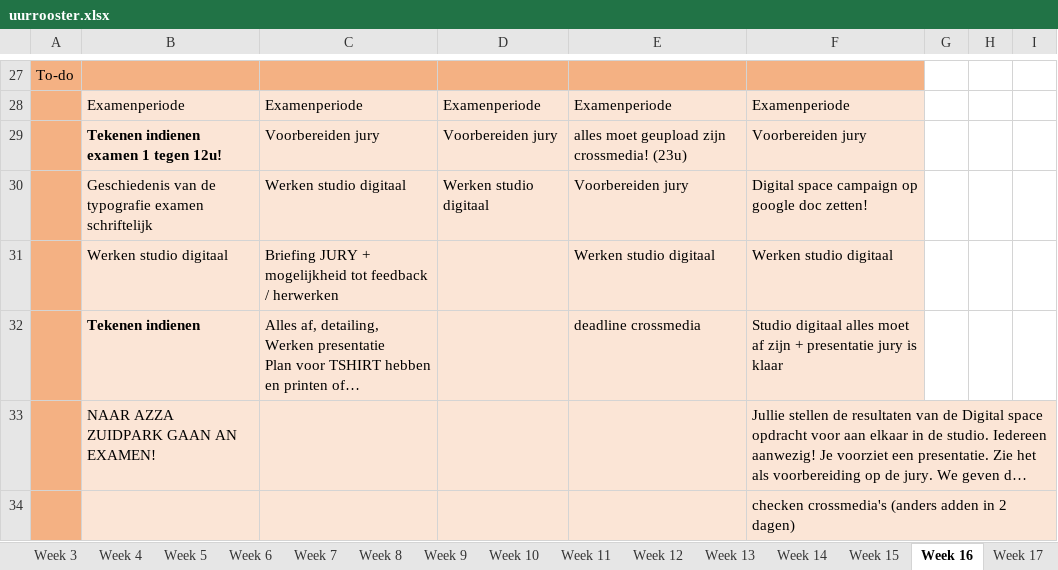
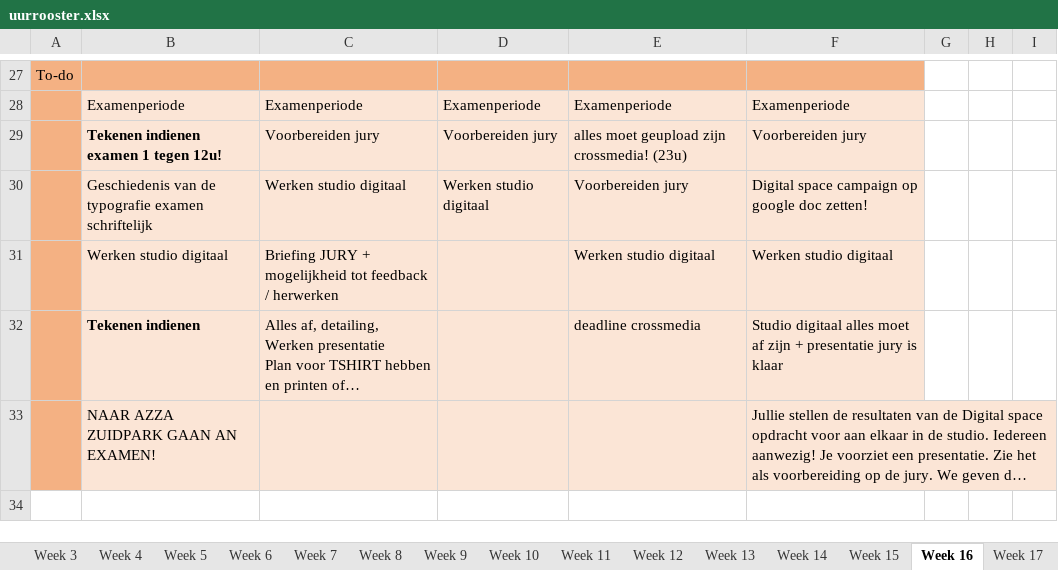
Before and after one commit to ninjahisser/LUCA-2, an Excel workbook: uurrooster.xlsx, sheet Week 16, drawn as a sheet; only a part is shown, gaps mark what is left out; long unchanged cells end in …; values as stored, in another font and other column widths than the file's, no borders; conditional formats not drawn; the diff names each change by its address in the sheet, - before the commit and + after, or states it on an @@ line.

```diff
--- a/uurrooster.xlsx (sheet Week 16)
+++ b/uurrooster.xlsx (sheet Week 16)
-row 34:  |  |  |  |  | checken crossmedia's (anders adden in 2 dagen)
```
Also changed, not shown: sheet Week 17, 28 other files.
